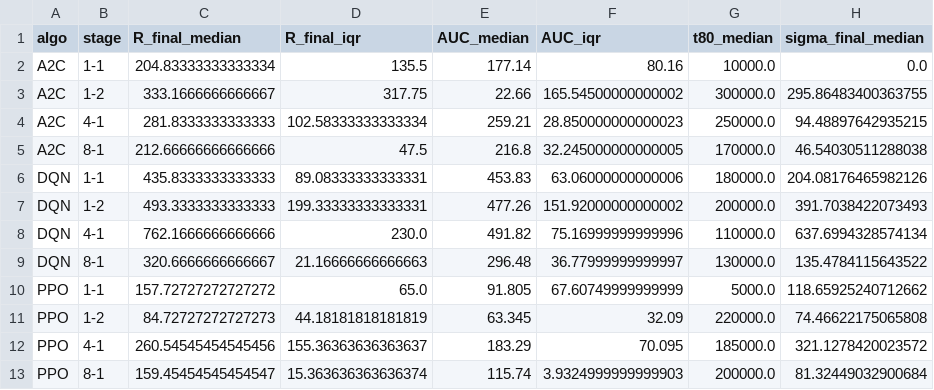
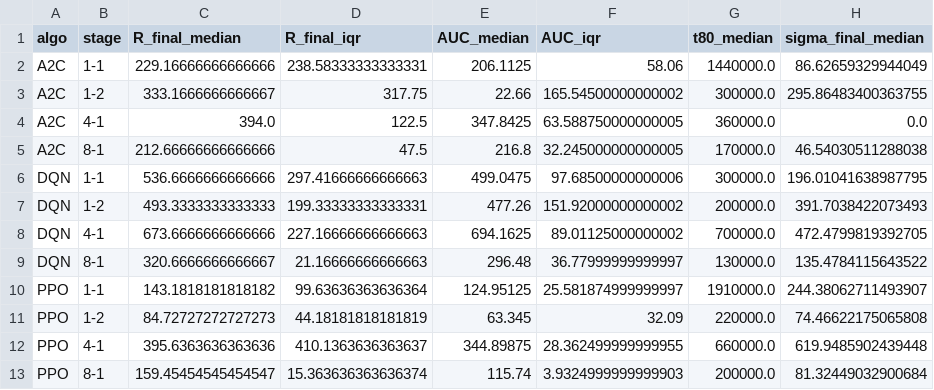
Before and after one commit to muriloms/unesp-paper-deep-reinforcement-learning-platform-2d-games, a CSV file: mario_drl_results/metrics/group1_aggregated.csv, drawn as a sheet; removed rows and columns are numbered as before the commit, all else as after; the diff names each change by its address in the sheet, - before the commit and + after, or states it on an @@ line.

```diff
--- a/mario_drl_results/metrics/group1_aggregated.csv
+++ b/mario_drl_results/metrics/group1_aggregated.csv
-row 2: A2C | 1-1 | 204.83333333333334 | 135.5 | 177.14 | 80.16 | 10000.0 | 0.0
+row 2: A2C | 1-1 | 229.16666666666666 | 238.58333333333331 | 206.1125 | 58.06 | 1440000.0 | 86.62659329944049
-row 4: A2C | 4-1 | 281.8333333333333 | 102.58333333333334 | 259.21 | 28.850000000000023 | 250000.0 | 94.48897642935215
+row 4: A2C | 4-1 | 394.0 | 122.5 | 347.8425 | 63.588750000000005 | 360000.0 | 0.0
-row 6: DQN | 1-1 | 435.8333333333333 | 89.08333333333331 | 453.83 | 63.06000000000006 | 180000.0 | 204.08176465982126
+row 6: DQN | 1-1 | 536.6666666666666 | 297.41666666666663 | 499.0475 | 97.68500000000006 | 300000.0 | 196.01041638987795
-row 8: DQN | 4-1 | 762.1666666666666 | 230.0 | 491.82 | 75.16999999999996 | 110000.0 | 637.6994328574134
+row 8: DQN | 4-1 | 673.6666666666666 | 227.16666666666663 | 694.1625 | 89.01125000000002 | 700000.0 | 472.4799819392705
-row 10: PPO | 1-1 | 157.72727272727272 | 65.0 | 91.805 | 67.60749999999999 | 5000.0 | 118.65925240712662
+row 10: PPO | 1-1 | 143.1818181818182 | 99.63636363636364 | 124.95125 | 25.581874999999997 | 1910000.0 | 244.38062711493907
-row 12: PPO | 4-1 | 260.54545454545456 | 155.36363636363637 | 183.29 | 70.095 | 185000.0 | 321.1278420023572
+row 12: PPO | 4-1 | 395.6363636363636 | 410.1363636363637 | 344.89875 | 28.362499999999955 | 660000.0 | 619.9485902439448
```
Also changed, not shown: mario_drl_results/metrics/group1_per_seed.csv, mario_drl_results/metrics/group2_aggregated.csv, 44 other files.
